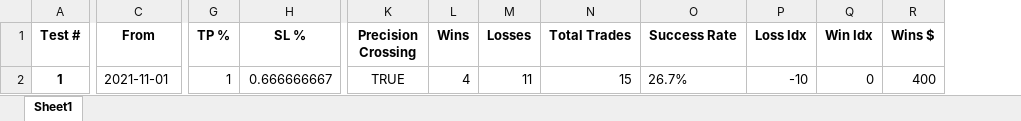
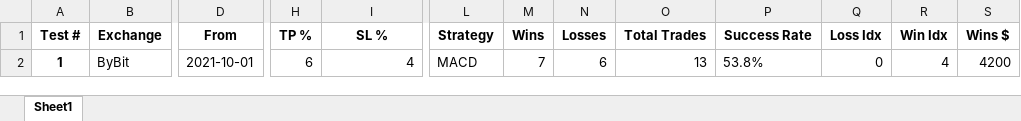
Before and after one commit to SebCoding/BackTester, an Excel workbook: Output/Statistics.xlsx, sheet Sheet1, drawn as a sheet; only a part is shown, gaps mark what is left out; values as stored, in another font and other column widths than the file's, no borders; removed rows and columns are numbered as before the commit, all else as after; the diff covers the shown part only; the diff names each change by its address in the sheet, - before the commit and + after, or states it on an @@ line.

```diff
--- a/Output/Statistics.xlsx (sheet Sheet1)
+++ b/Output/Statistics.xlsx (sheet Sheet1)
+column B (Exchange), row 2: ByBit
-column K (Precision Crossing), row 2: TRUE
+column L (Strategy), row 2: MACD
-D2 (From): 2021-11-01
+D2 (From): 2021-10-01
-H2 (TP %): 1
+H2 (TP %): 6
-I2 (SL %): 0.666666667
+I2 (SL %): 4
-M2 (Wins): 4
+M2 (Wins): 7
-N2 (Losses): 11
+N2 (Losses): 6
-O2 (Total Trades): 15
+O2 (Total Trades): 13
-P2 (Success Rate): 26.7%
+P2 (Success Rate): 53.8%
-Q2 (Loss Idx): -10
+Q2 (Loss Idx): 0
-R2 (Win Idx): 0
+R2 (Win Idx): 4
-S2 (Wins $): 400
+S2 (Wins $): 4200
```
Also changed, not shown: 3 edited cells elsewhere in this sheet, TestCases.xlsx, 13 other files.
